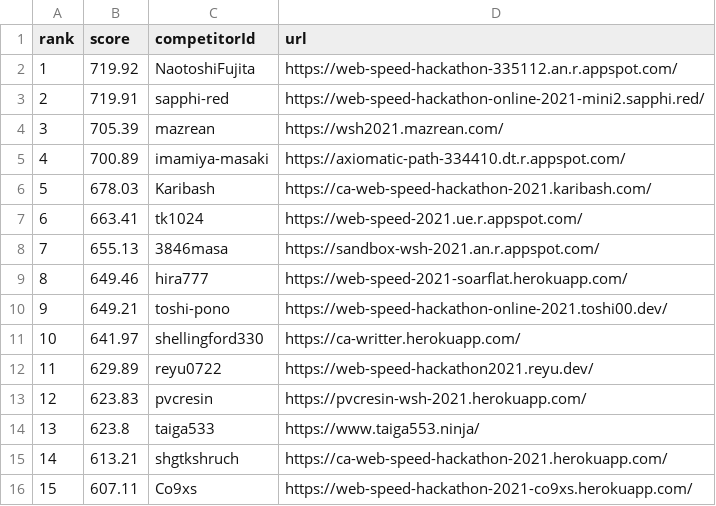
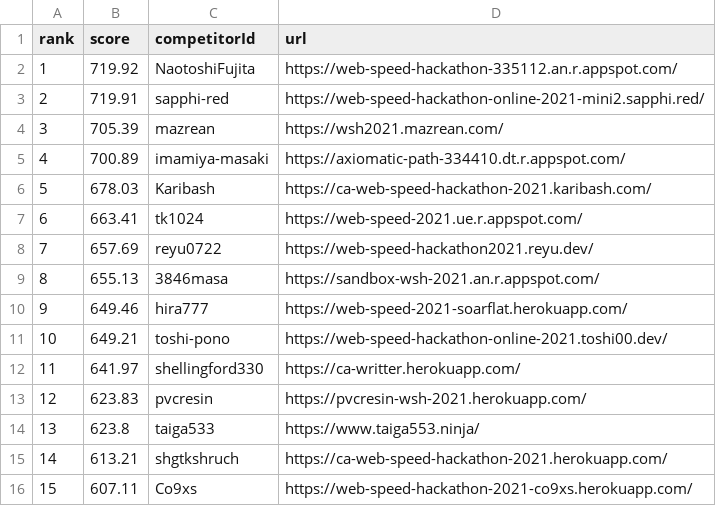
Before and after one commit to CyberAgentHack/web-speed-hackathon-2021-leaderboard, a CSV file: score.csv, drawn as a sheet; only a part is shown; removed rows and columns are numbered as before the commit, all else as after; the diff names each change by its address in the sheet, - before the commit and + after, or states it on an @@ line.

```diff
--- a/score.csv
+++ b/score.csv
+row 8: 7 | 657.69 | reyu0722 | https://web-speed-hackathon2021.reyu.dev/
@@ column A (rank) renumbered between rows 9 and 12 @@
-row 12: 11 | 629.89 | reyu0722 | https://web-speed-hackathon2021.reyu.dev/
```
Also changed, not shown: 1 other file.
